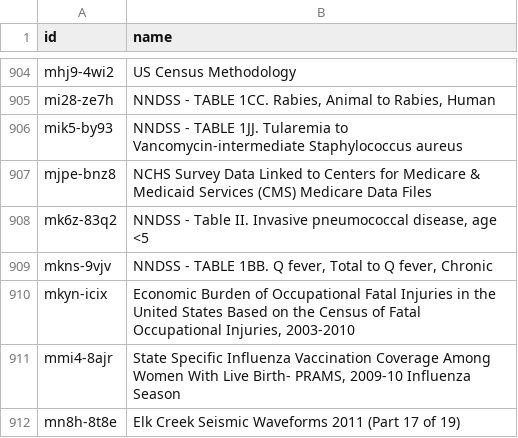
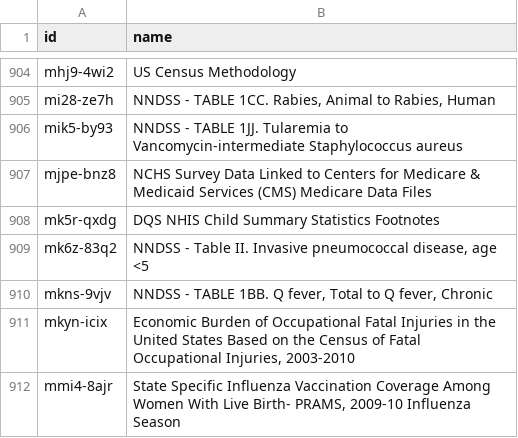
Before and after one commit to jemory/cdc-data-changes, a CSV file: exported_data/cdc-data-names.csv, drawn as a sheet; only a part is shown, gaps mark what is left out; the shorter side is filled out with more unchanged rows; the diff names each change by its address in the sheet, - before the commit and + after, or states it on an @@ line.

```diff
--- a/exported_data/cdc-data-names.csv
+++ b/exported_data/cdc-data-names.csv
+row 908: mk5r-qxdg | DQS NHIS Child Summary Statistics Footnotes
```
Also changed, not shown: 3 other files.
